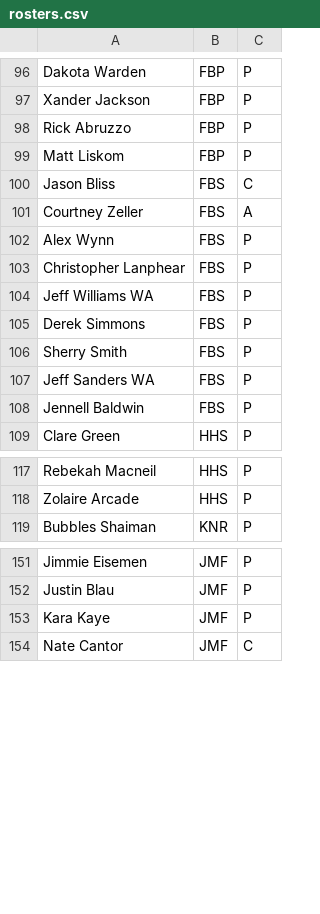
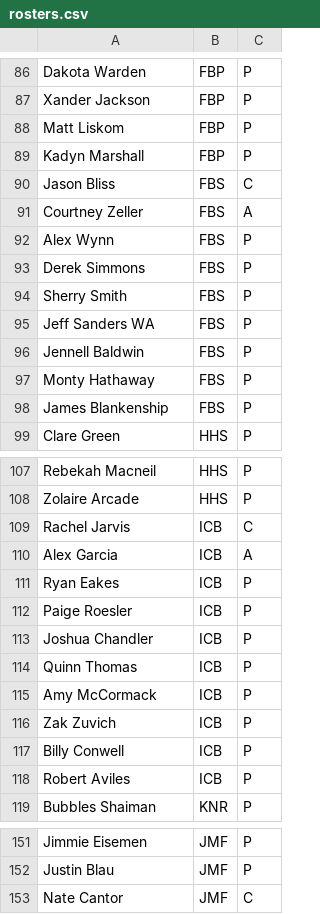
Before and after one commit to Invader-Zim/mnp-data-archive, a CSV file: season-19/rosters.csv, drawn as a sheet; only a part is shown, gaps mark what is left out; the diff covers the shown part only.

```diff
--- a/season-19/rosters.csv
+++ b/season-19/rosters.csv
@@ -97,4 +87,4 @@ Dakota Warden,FBP,P
 Xander Jackson,FBP,P
-Rick Abruzzo,FBP,P
 Matt Liskom,FBP,P
+Kadyn Marshall,FBP,P
 Jason Bliss,FBS,C
@@ -102,4 +92,2 @@ Courtney Zeller,FBS,A
 Alex Wynn,FBS,P
-Christopher Lanphear,FBS,P
-Jeff Williams WA,FBS,P
 Derek Simmons,FBS,P
@@ -108,2 +96,4 @@ Jeff Sanders WA,FBS,P
 Jennell Baldwin,FBS,P
+Monty Hathaway,FBS,P
+James Blankenship,FBS,P
 Clare Green,HHS,P
@@ -118,2 +108,12 @@ Rebekah Macneil,HHS,P
 Zolaire Arcade,HHS,P
+Rachel Jarvis,ICB,C
+Alex Garcia,ICB,A
+Ryan Eakes,ICB,P
+Paige Roesler,ICB,P
+Joshua Chandler,ICB,P
+Quinn Thomas,ICB,P
+Amy McCormack,ICB,P
+Zak Zuvich,ICB,P
+Billy Conwell,ICB,P
+Robert Aviles,ICB,P
 Bubbles Shaiman,KNR,P
@@ -152,3 +152,2 @@ Jimmie Eisemen,JMF,P
 Justin Blau,JMF,P
-Kara Kaye,JMF,P
 Nate Cantor,JMF,C
```
Also changed, not shown: 16 added rows, 24 removed rows, 1 moved row and 12 edited cells elsewhere in this file, season-19/matches.csv, 2 other files.
